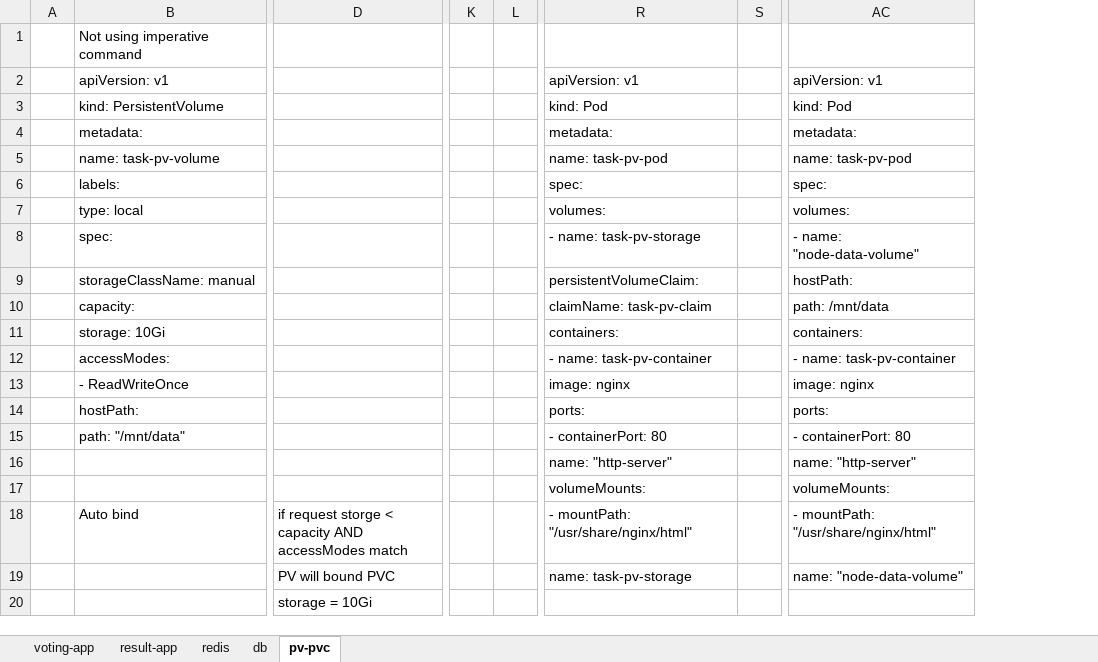
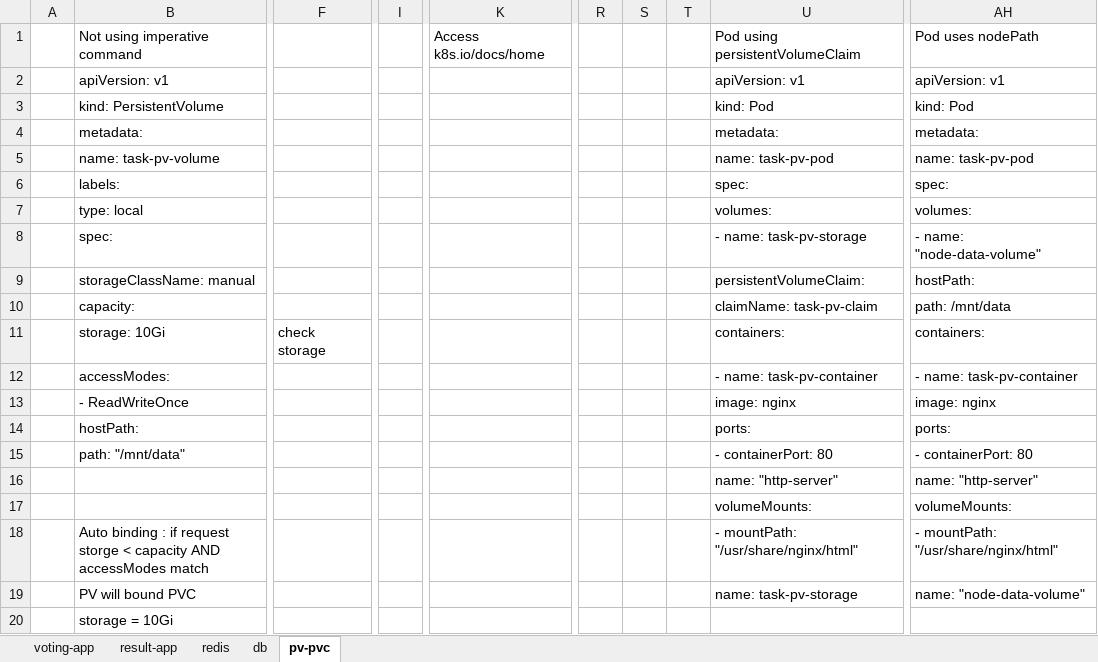
Before and after one commit to Phuong-Ton/DevOps, an Excel workbook: Voting-App/Imperative Commands.xlsx, sheet pv-pvc, drawn as a sheet; only a part is shown, gaps mark what is left out; values as stored, in another font and other column widths than the file's, no cell formats; removed rows and columns are numbered as before the commit, all else as after; the diff covers the shown part only; the diff names each change by its address in the sheet, - before the commit and + after, or states it on an @@ line.

```diff
--- a/Voting-App/Imperative Commands.xlsx (sheet pv-pvc)
+++ b/Voting-App/Imperative Commands.xlsx (sheet pv-pvc)
-column D, rows 18-20: if request storge < capacity AND accessModes match | PV will bound PVC | storage = 10Gi
+column F, row 11: check storage
+column I, empty
+column K, row 1: Access k8s.io/docs/home
-column K, empty
-column L, empty
+column R, empty
+column S, empty
+column T, empty
-column S, empty
-U1: (empty)
+U1: Pod using persistentVolumeClaim
-AH1: (empty)
+AH1: Pod uses nodePath
-B18: Auto bind
+B18: Auto binding : if request storge < capacity AND accessModes match
-B19: (empty)
+B19: PV will bound PVC
-B20: (empty)
+B20: storage = 10Gi
```
Also changed, not shown: 5 added columns and 2 removed columns elsewhere in this sheet, sheet db, sheet redis, cell formats, 4 other files.
